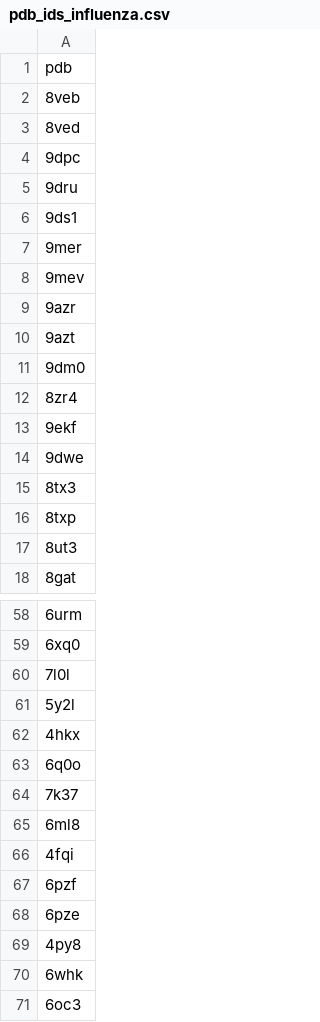
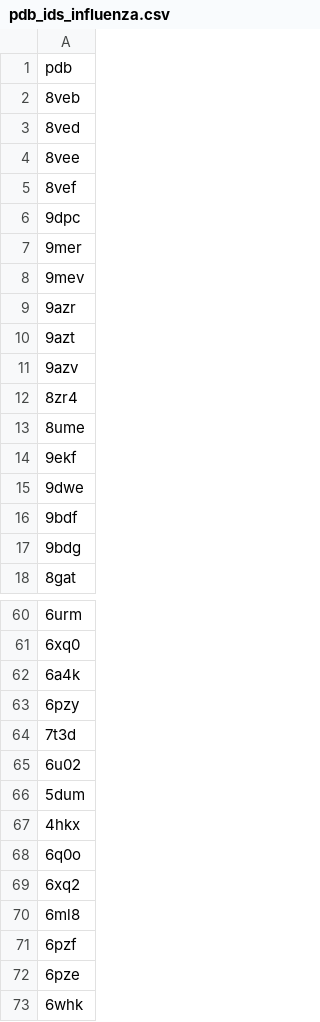
Before and after one commit to datascience-2025-group4/group04-team02, a CSV file: data cleanup/pdb_ids_influenza.csv, drawn as a sheet; only a part is shown, gaps mark what is left out; the shorter side is filled out with more unchanged rows; the diff covers the shown part only.

```diff
--- a/data cleanup/pdb_ids_influenza.csv
+++ b/data cleanup/pdb_ids_influenza.csv
@@ -3,5 +3,5 @@ pdb
 8ved
+8vee
+8vef
 9dpc
-9dru
-9ds1
 9mer
@@ -10,9 +10,9 @@ pdb
 9azt
-9dm0
+9azv
 8zr4
+8ume
 9ekf
 9dwe
-8tx3
-8txp
-8ut3
+9bdf
+9bdg
 8gat
@@ -59,12 +61,13 @@ pdb
 6xq0
-7l0l
-5y2l
+6a4k
+6pzy
+7t3d
+6u02
+5dum
 4hkx
 6q0o
-7k37
+6xq2
 6ml8
-4fqi
 6pzf
 6pze
-4py8
 6whk
```
Also changed, not shown: 9 added rows, 12 removed rows and 4 edited cells elsewhere in this file, 1 other file.
